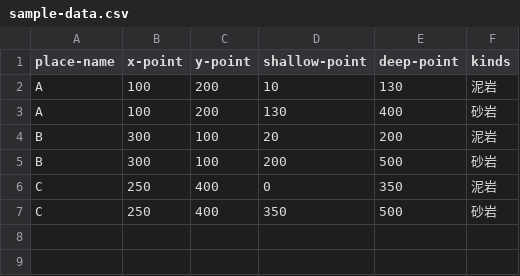
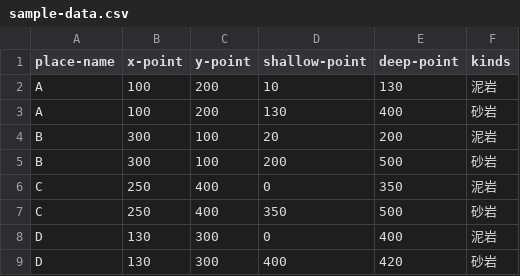
Before and after one commit to tooooofu24/bicpema-simulations, a CSV file: public/simulations/3d-strata/data/sample-data.csv, drawn as a sheet; the diff names each change by its address in the sheet, - before the commit and + after, or states it on an @@ line.

Commit message:
データの追加

```diff
--- a/public/simulations/3d-strata/data/sample-data.csv
+++ b/public/simulations/3d-strata/data/sample-data.csv
+row 8: D | 130 | 300 | 0 | 400 | 泥岩
+row 9: D | 130 | 300 | 400 | 420 | 砂岩
```
